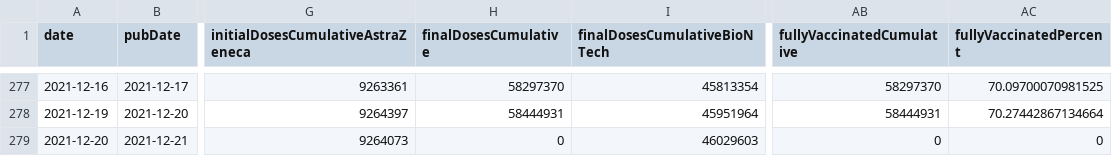
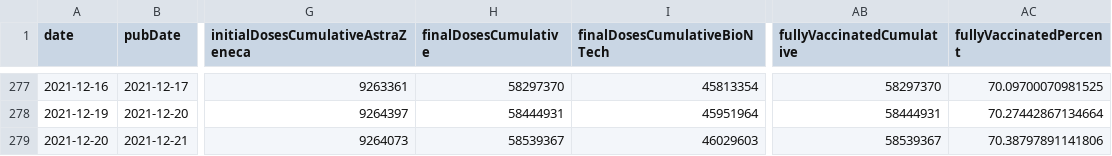
Before and after one commit to mathiasbynens/covid-19-vaccinations-germany, a CSV file: data/national-total.csv, drawn as a sheet; only a part is shown, gaps mark what is left out; the diff names each change by its address in the sheet, - before the commit and + after, or states it on an @@ line.

```diff
--- a/data/national-total.csv
+++ b/data/national-total.csv
-H279 (finalDosesCumulative): 0
+H279 (finalDosesCumulative): 58539367
-AB279 (fullyVaccinatedCumulative): 0
+AB279 (fullyVaccinatedCumulative): 58539367
-AC279 (fullyVaccinatedPercent): 0
+AC279 (fullyVaccinatedPercent): 70.38797891141806
```
Also changed, not shown: 4 other files.
